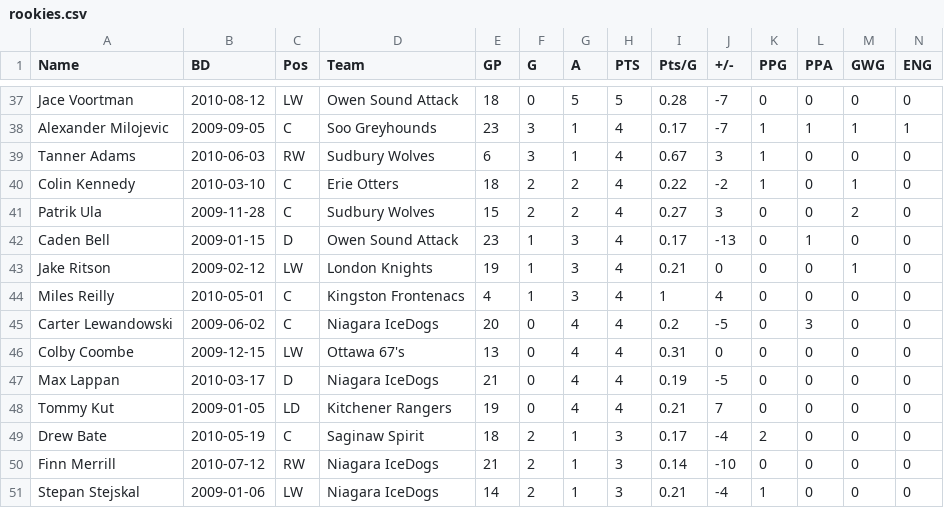
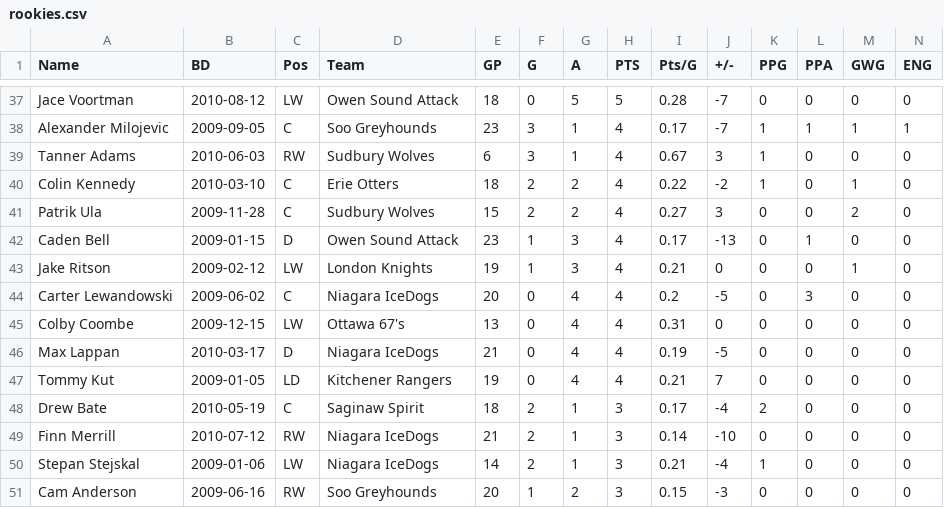
Before and after one commit to NoahCornish/OHLDataHub, a CSV file: data/current/rookies.csv, drawn as a sheet; only a part is shown, gaps mark what is left out; the shorter side is filled out with more unchanged rows; rows hold the shown columns only; the diff names each change by its address in the sheet, - before the commit and + after, or states it on an @@ line.

```diff
--- a/data/current/rookies.csv
+++ b/data/current/rookies.csv
-row 44: Miles Reilly | 2010-05-01 | C | Kingston Frontenacs | 4 | 1 | 3 | 4 | 1 | 4 | 0 | 0 | 0 | 0
```
Also changed, not shown: data/current/ev.csv, data/current/goalies.csv, 3 other files.
